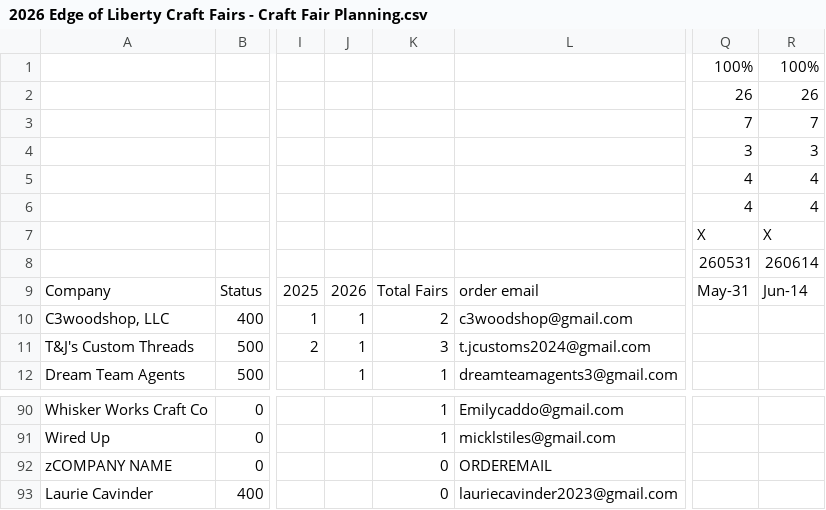
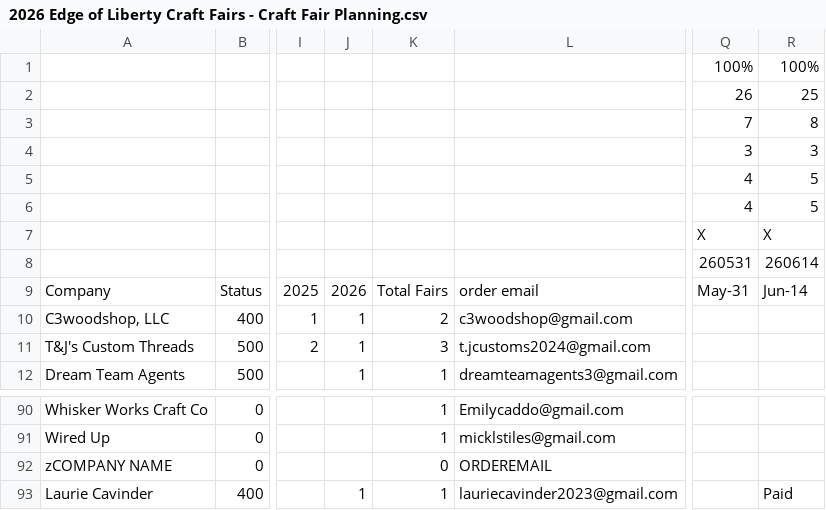
Before and after one commit to edge-of-liberty/edgeofliberty.us, a CSV file: _data/2026 Edge of Liberty Craft Fairs - Craft Fair Planning.csv, drawn as a sheet; only a part is shown, gaps mark what is left out; the diff names each change by its address in the sheet, - before the commit and + after, or states it on an @@ line.

```diff
--- a/_data/2026 Edge of Liberty Craft Fairs - Craft Fair Planning.csv
+++ b/_data/2026 Edge of Liberty Craft Fairs - Craft Fair Planning.csv
-R2: 26
+R2: 25
-R3: 7
+R3: 8
-R5:R6: 4
+R5:R6: 5
-J93: (empty)
+J93: 1
-K93: 0
+K93: 1
-R93: (empty)
+R93: Paid
```
Also changed, not shown: 9 other files.
